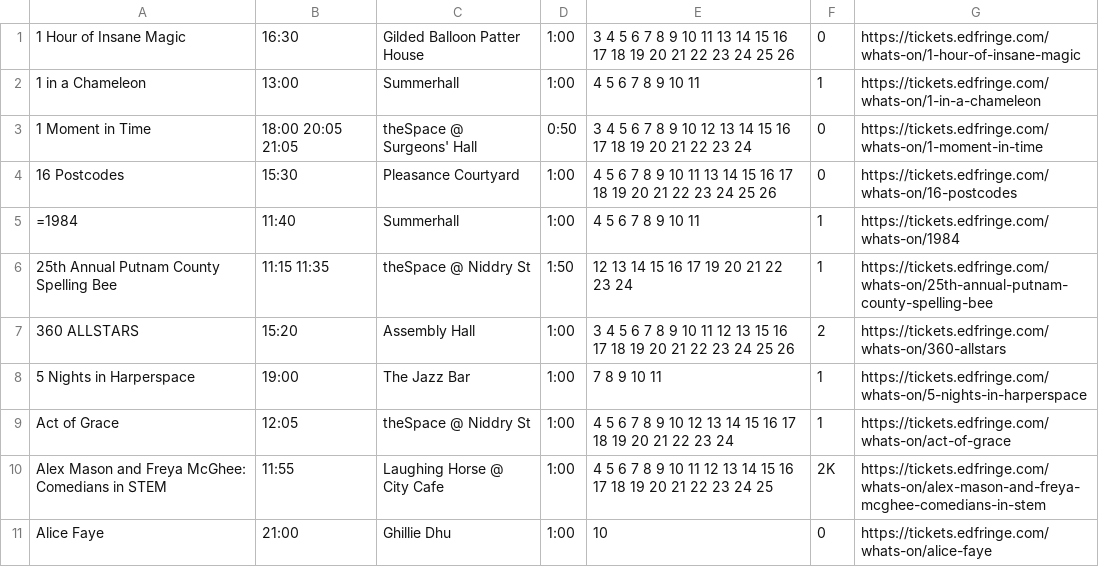
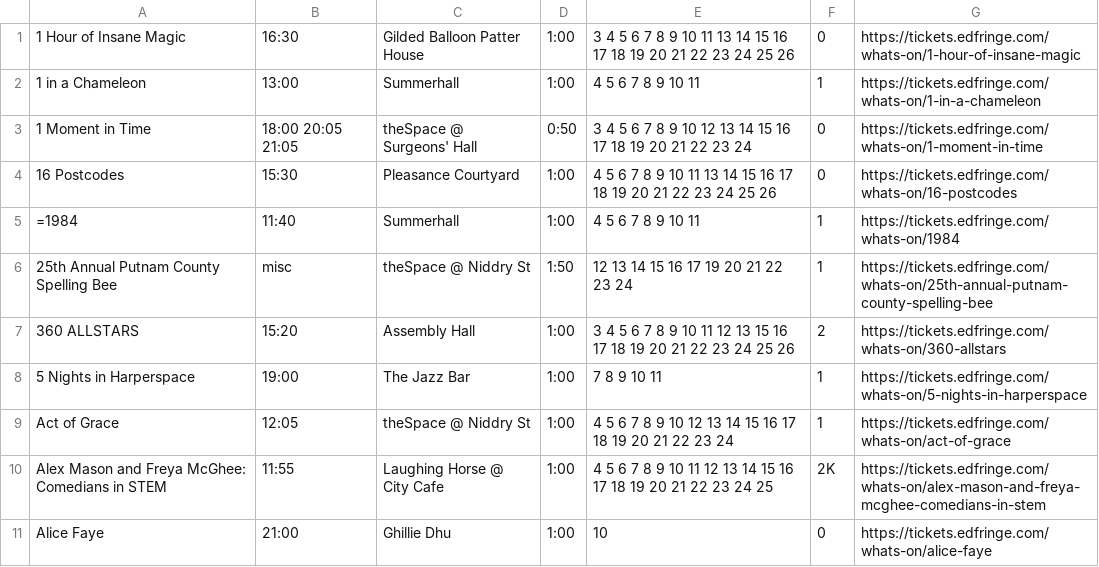
Before and after one commit to richardl62/fringe-favourites, a CSV file: favourites.csv, drawn as a sheet; only a part is shown.

Commit message:
Add new start times to raw-favourites.ts (WIP)

```diff
--- a/favourites.csv
+++ b/favourites.csv
@@ -5,3 +5,3 @@
 =1984,11:40,Summerhall,1:00,4 5 6 7 8 9 10 11,1,https://tickets.edfringe.com/whats-on/1984
-25th Annual Putnam County Spelling Bee,11:15 11:35,theSpace @ Niddry St,1:50,12 13 14 15 16 17 19 20 21 22 23 24,1,https://tickets.edfringe.com/whats-on/25th-annual-putnam-county-spelling-bee
+25th Annual Putnam County Spelling Bee,misc,theSpace @ Niddry St,1:50,12 13 14 15 16 17 19 20 21 22 23 24,1,https://tickets.edfringe.com/whats-on/25th-annual-putnam-county-spelling-bee
 360 ALLSTARS,15:20,Assembly Hall,1:00,3 4 5 6 7 8 9 10 11 12 13 15 16 17 18 19 20 21 22 23 24 25 26,2,https://tickets.edfringe.com/whats-on/360-allstars
```
Also changed, not shown: 5 other files.
